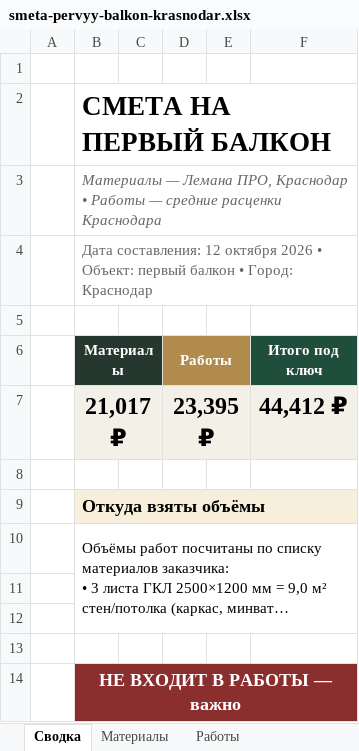
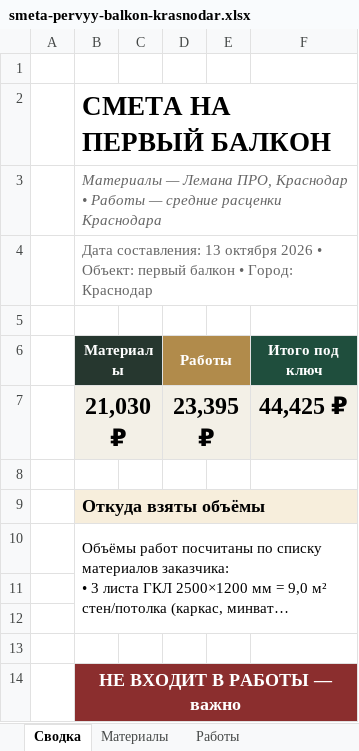
Before and after one commit to Alena931/demo, an Excel workbook: smeta-pervyy-balkon-krasnodar.xlsx, sheet Сводка, drawn as a sheet; only a part is shown; long unchanged cells end in …; values as stored, in another font and other column widths than the file's, no borders; the diff names each change by its address in the sheet, - before the commit and + after, or states it on an @@ line.

```diff
--- a/smeta-pervyy-balkon-krasnodar.xlsx (sheet Сводка)
+++ b/smeta-pervyy-balkon-krasnodar.xlsx (sheet Сводка)
-B4 (Материалы): Дата составления: 12 октября 2026…
+B4 (Материалы): Дата составления: 13 октября 2026…
-B7 (Материалы): 21,017 ₽
+B7 (Материалы): 21,030 ₽
-F7 (Итого под ключ): 44,412 ₽
+F7 (Итого под ключ): 44,425 ₽
```
Also changed, not shown: sheet Материалы, sheet Не входит в работы.
